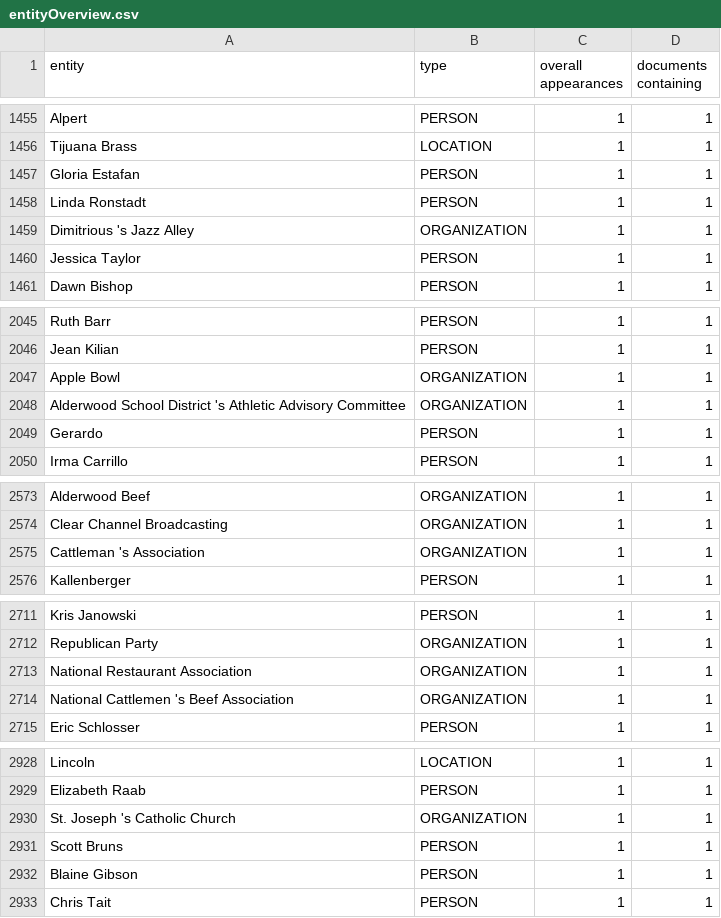
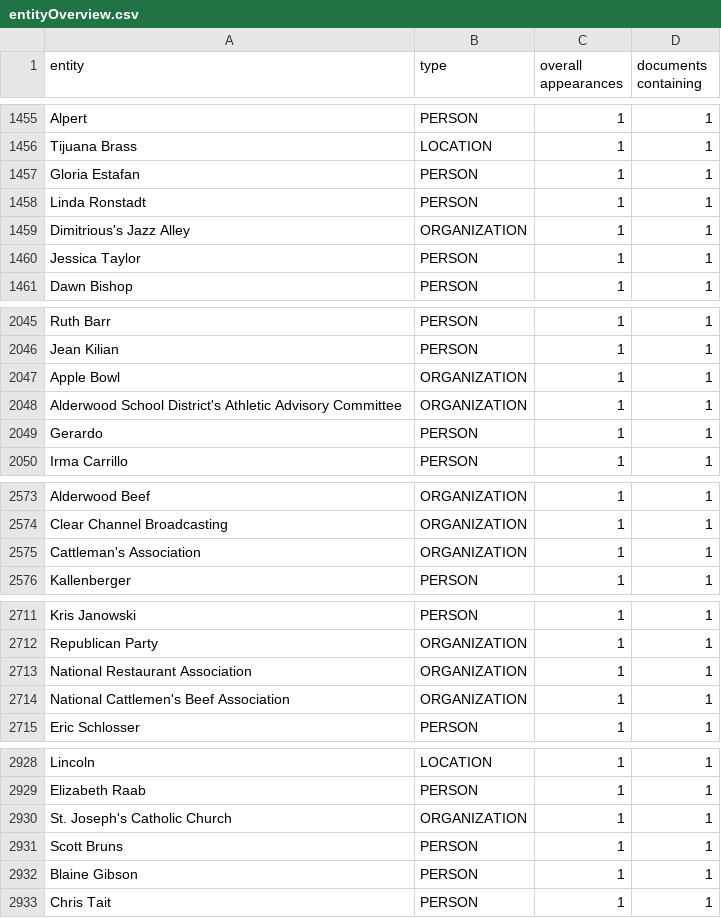
Before and after one commit to pageturners/pageturners.github.io, a CSV file: csv/entityOverview.csv, drawn as a sheet; only a part is shown, gaps mark what is left out; the diff covers the shown part only.

```diff
--- a/csv/entityOverview.csv
+++ b/csv/entityOverview.csv
@@ -1458,3 +1458,3 @@ Gloria Estafan,PERSON,1,1
 Linda Ronstadt,PERSON,1,1
-Dimitrious 's Jazz Alley,ORGANIZATION,1,1
+Dimitrious's Jazz Alley,ORGANIZATION,1,1
 Jessica Taylor,PERSON,1,1
@@ -2047,3 +2047,3 @@ Jean Kilian,PERSON,1,1
 Apple Bowl,ORGANIZATION,1,1
-Alderwood School District 's Athletic Advisory Committee,ORGANIZATION,1,1
+Alderwood School District's Athletic Advisory Committee,ORGANIZATION,1,1
 Gerardo,PERSON,1,1
@@ -2574,3 +2574,3 @@ Alderwood Beef,ORGANIZATION,1,1
 Clear Channel Broadcasting,ORGANIZATION,1,1
-Cattleman 's Association,ORGANIZATION,1,1
+Cattleman's Association,ORGANIZATION,1,1
 Kallenberger,PERSON,1,1
@@ -2713,3 +2713,3 @@ Republican Party,ORGANIZATION,1,1
 National Restaurant Association,ORGANIZATION,1,1
-National Cattlemen 's Beef Association,ORGANIZATION,1,1
+National Cattlemen's Beef Association,ORGANIZATION,1,1
 Eric Schlosser,PERSON,1,1
@@ -2929,3 +2929,3 @@ Lincoln,LOCATION,1,1
 Elizabeth Raab,PERSON,1,1
-St. Joseph 's Catholic Church,ORGANIZATION,1,1
+St. Joseph's Catholic Church,ORGANIZATION,1,1
 Scott Bruns,PERSON,1,1
```
Also changed, not shown: 7 edited cells elsewhere in this file, csv/entityDictionary.csv, 3 other files.
